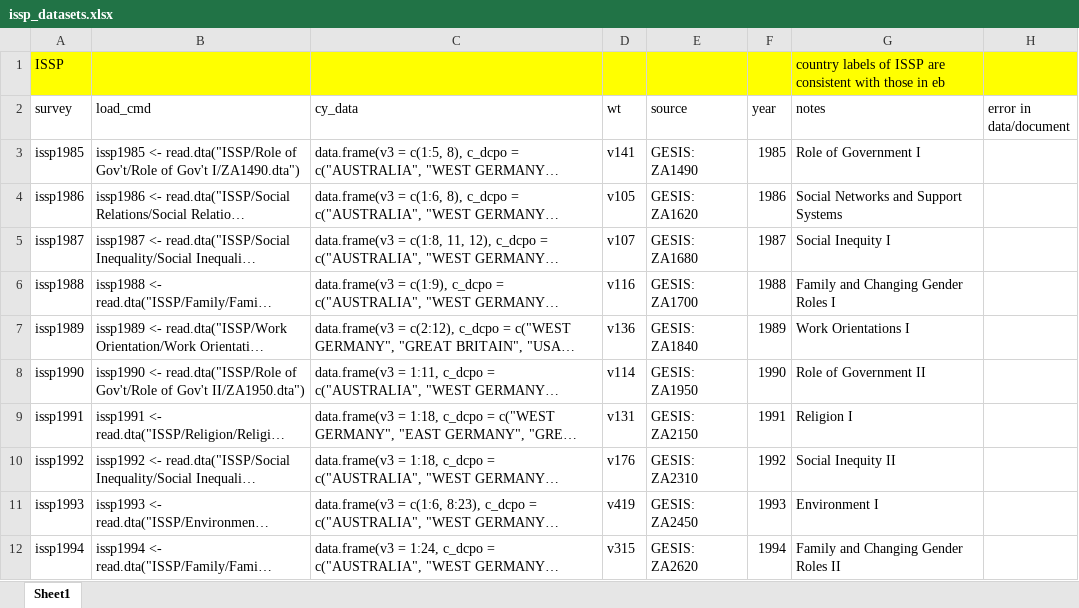
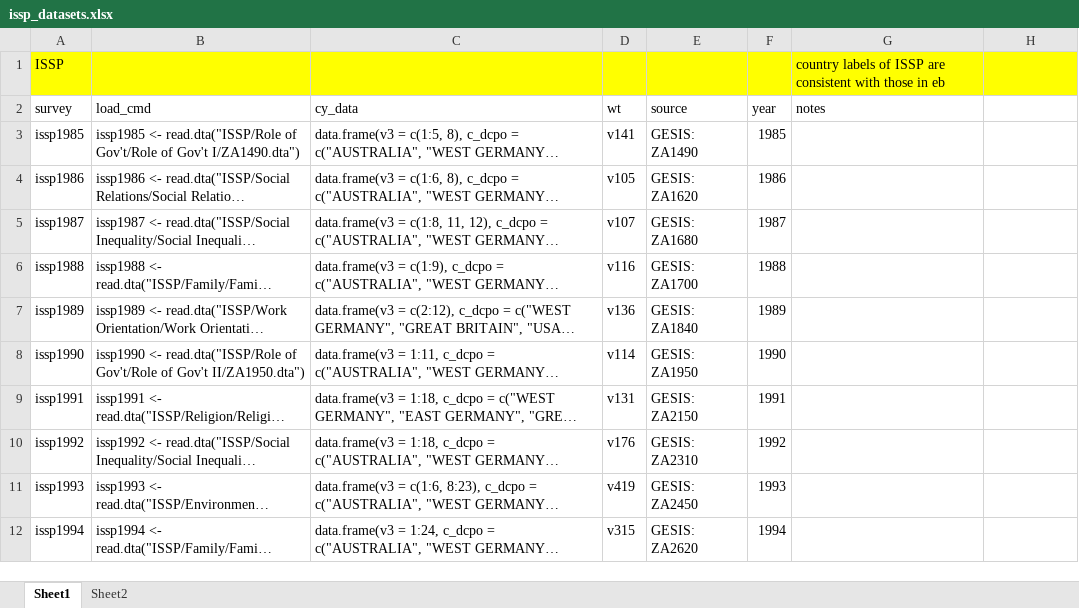
Before and after one commit to fsolt/DCPO, an Excel workbook: data-raw/issp_datasets.xlsx, sheet Sheet1, drawn as a sheet; only a part is shown; long unchanged cells end in …; values as stored, in another font and other column widths than the file's, no borders; the diff covers the shown part only; the diff names each change by its address in the sheet, - before the commit and + after, or states it on an @@ line.

```diff
--- a/data-raw/issp_datasets.xlsx (sheet Sheet1)
+++ b/data-raw/issp_datasets.xlsx (sheet Sheet1)
+sheet tab: Sheet2
-H2: error in data/document
+H2: (empty)
-G3 (notes): Role of Government I
+G3 (notes): (empty)
-G4 (notes): Social Networks and Support Systems
+G4 (notes): (empty)
-G5 (notes): Social Inequity I
+G5 (notes): (empty)
-G6 (notes): Family and Changing Gender Roles I
+G6 (notes): (empty)
-G7 (notes): Work Orientations I
+G7 (notes): (empty)
-G8 (notes): Role of Government II
+G8 (notes): (empty)
-G9 (notes): Religion I
+G9 (notes): (empty)
-G10 (notes): Social Inequity II
+G10 (notes): (empty)
-G11 (notes): Environment I
+G11 (notes): (empty)
-G12 (notes): Family and Changing Gender Roles II
+G12 (notes): (empty)
```
Also changed, not shown: 3 added rows and 55 edited cells elsewhere in this sheet.
